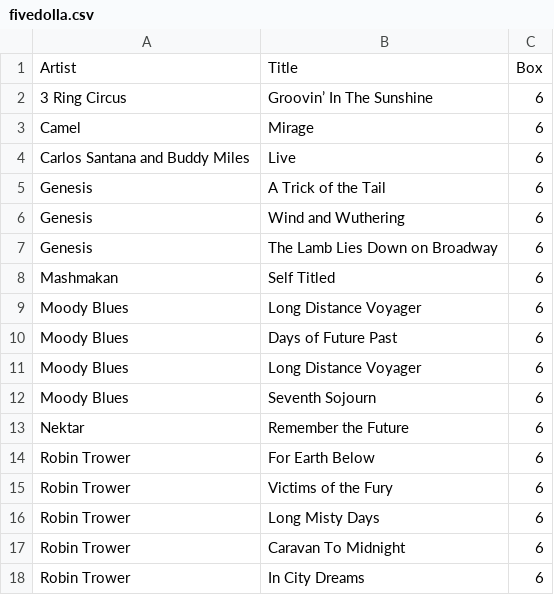
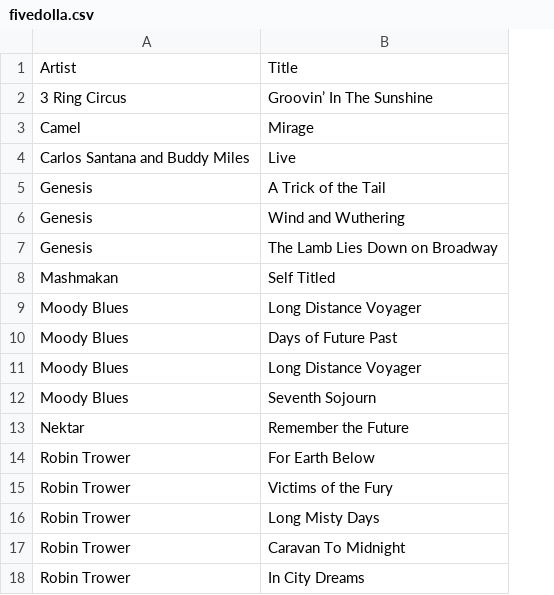
Before and after one commit to SkeletorAndTheCosbyKids/recordlist, a CSV file: fivedolla.csv, drawn as a sheet; the diff names each change by its address in the sheet, - before the commit and + after, or states it on an @@ line.

```diff
--- a/fivedolla.csv
+++ b/fivedolla.csv
-column C, rows 1-18: Box | 6 | 6 | 6 | 6 | 6 | 6 | 6 | 6 | 6 | 6 | 6 | 6 | 6 | 6 | 6 | 6 | 6
```
Also changed, not shown: twodolla.csv.
